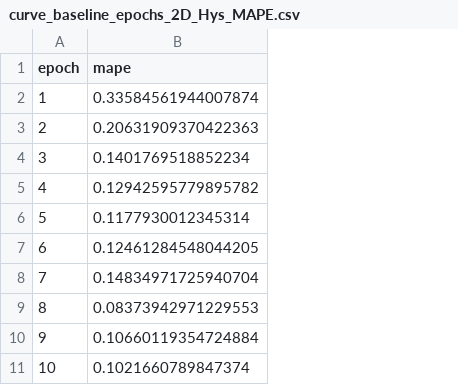
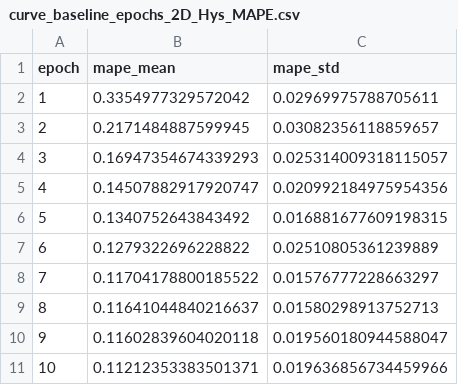
Before and after one commit to Pedro-Rick/IC, a CSV file: results_patu/2D/graficos/curve_baseline_epochs_2D_Hys_MAPE.csv, drawn as a sheet; only a part is shown; removed rows and columns are numbered as before the commit, all else as after; the diff names each change by its address in the sheet, - before the commit and + after, or states it on an @@ line.

Commit message:
fuck the rmse (teste results 1)

```diff
--- a/results_patu/2D/graficos/curve_baseline_epochs_2D_Hys_MAPE.csv
+++ b/results_patu/2D/graficos/curve_baseline_epochs_2D_Hys_MAPE.csv
-column B (mape), rows 2-11: 0.33584561944007874 | 0.20631909370422363 | 0.1401769518852234 | 0.12942595779895782 | 0.1177930012345314 | 0.12461284548044205 | 0.14834971725940704 | 0.08373942971229553 | 0.10660119354724884 | 0.1021660789847374
+column B (mape_mean), rows 2-11: 0.3354977329572042 | 0.2171484887599945 | 0.16947354674339293 | 0.14507882917920747 | 0.1340752643843492 | 0.1279322696228822 | 0.11704178800185522 | 0.11641044840216637 | 0.11602839604020118 | 0.11212353383501371
+column C (mape_std), rows 2-11: 0.02969975788705611 | 0.03082356118859657 | 0.025314009318115057 | 0.020992184975954356 | 0.016881677609198315 | 0.02510805361239889 | 0.01576777228663297 | 0.01580298913752713 | 0.019560180944588047 | 0.019636856734459966
```
Also changed, not shown: results_patu/2D/motor_2D_Hys_info.csv, 2 other files.
